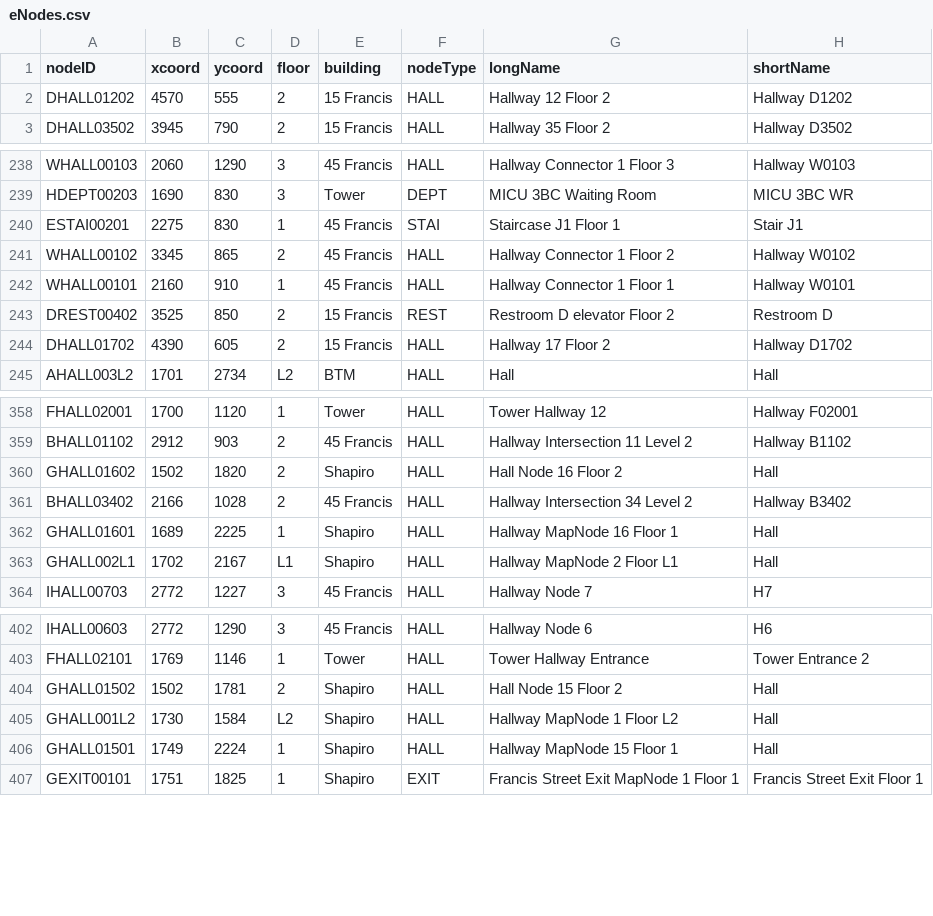
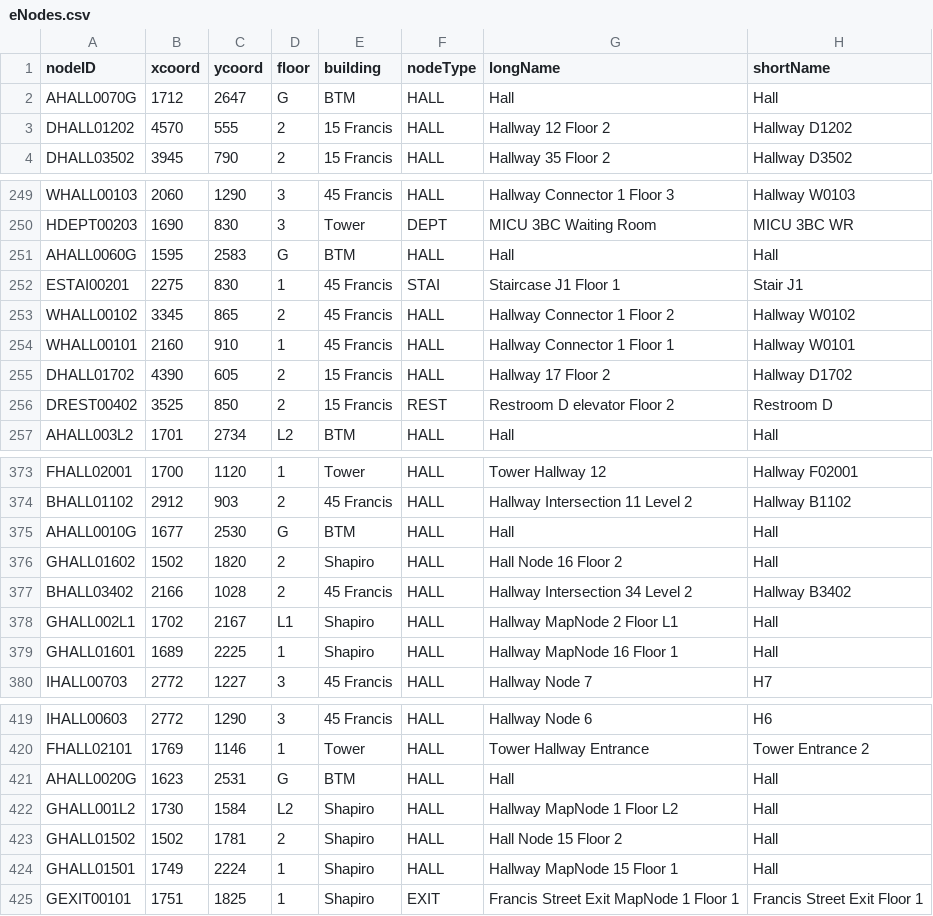
Before and after one commit to theoko/hospital-guide, a CSV file: eNodes.csv, drawn as a sheet; only a part is shown, gaps mark what is left out; the diff covers the shown part only.

```diff
--- a/eNodes.csv
+++ b/eNodes.csv
@@ -1,2 +1,3 @@
 "nodeID","xcoord","ycoord","floor","building","nodeType","longName","shortName"
+"AHALL0070G","1712","2647","G","BTM","HALL","Hall","Hall"
 "DHALL01202","4570","555","2","15 Francis","HALL","Hallway 12 Floor 2","Hallway D1202"
@@ -239,2 +250,3 @@
 "HDEPT00203","1690","830","3","Tower","DEPT","MICU 3BC Waiting Room","MICU 3BC WR"
+"AHALL0060G","1595","2583","G","BTM","HALL","Hall","Hall"
 "ESTAI00201","2275","830","1","45 Francis","STAI","Staircase J1 Floor 1","Stair J1"
@@ -242,4 +254,4 @@
 "WHALL00101","2160","910","1","45 Francis","HALL","Hallway Connector 1 Floor 1","Hallway W0101"
+"DHALL01702","4390","605","2","15 Francis","HALL","Hallway 17 Floor 2","Hallway D1702"
 "DREST00402","3525","850","2","15 Francis","REST","Restroom D elevator Floor 2","Restroom D"
-"DHALL01702","4390","605","2","15 Francis","HALL","Hallway 17 Floor 2","Hallway D1702"
 "AHALL003L2","1701","2734","L2","BTM","HALL","Hall","Hall"
@@ -359,6 +374,7 @@
 "BHALL01102","2912","903","2","45 Francis","HALL","Hallway Intersection 11 Level 2","Hallway B1102"
+"AHALL0010G","1677","2530","G","BTM","HALL","Hall","Hall"
 "GHALL01602","1502","1820","2","Shapiro","HALL","Hall Node 16 Floor 2","Hall"
 "BHALL03402","2166","1028","2","45 Francis","HALL","Hallway Intersection 34 Level 2","Hallway B3402"
+"GHALL002L1","1702","2167","L1","Shapiro","HALL","Hallway MapNode 2 Floor L1","Hall"
 "GHALL01601","1689","2225","1","Shapiro","HALL","Hallway MapNode 16 Floor 1","Hall"
-"GHALL002L1","1702","2167","L1","Shapiro","HALL","Hallway MapNode 2 Floor L1","Hall"
 "IHALL00703","2772","1227","3","45 Francis","HALL","Hallway Node 7","H7"
@@ -403,4 +420,5 @@
 "FHALL02101","1769","1146","1","Tower","HALL","Tower Hallway Entrance","Tower Entrance 2"
+"AHALL0020G","1623","2531","G","BTM","HALL","Hall","Hall"
+"GHALL001L2","1730","1584","L2","Shapiro","HALL","Hallway MapNode 1 Floor L2","Hall"
 "GHALL01502","1502","1781","2","Shapiro","HALL","Hall Node 15 Floor 2","Hall"
-"GHALL001L2","1730","1584","L2","Shapiro","HALL","Hallway MapNode 1 Floor L2","Hall"
 "GHALL01501","1749","2224","1","Shapiro","HALL","Hallway MapNode 15 Floor 1","Hall"
```
Also changed, not shown: 18 added rows, 1 removed row and 3 moved rows elsewhere in this file, eEdges.csv, 6 other files.
